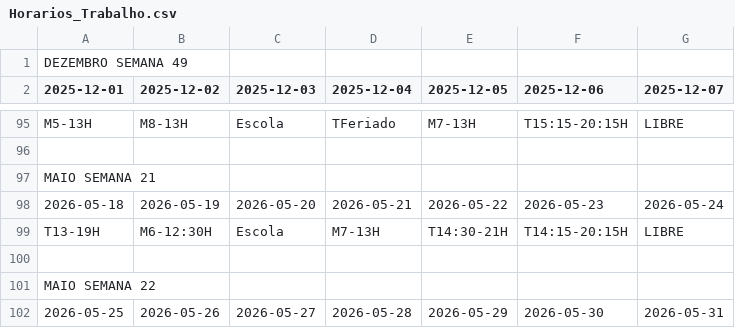
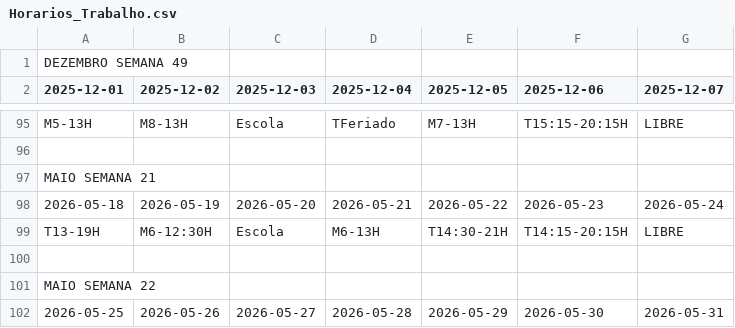
Before and after one commit to RamosPedro27/Horarios_Trabalho, a CSV file: Horarios_Trabalho.csv, drawn as a sheet; only a part is shown, gaps mark what is left out.

Commit message:
Atualizar Horarios_Trabalho.csv via Google Sheets

```diff
--- a/Horarios_Trabalho.csv
+++ b/Horarios_Trabalho.csv
@@ -98,3 +98,3 @@ MAIO SEMANA 21,,,,,,
 2026-05-18,2026-05-19,2026-05-20,2026-05-21,2026-05-22,2026-05-23,2026-05-24
-T13-19H,M6-12:30H,Escola,M7-13H,T14:30-21H,T14:15-20:15H,LIBRE
+T13-19H,M6-12:30H,Escola,M6-13H,T14:30-21H,T14:15-20:15H,LIBRE
 ,,,,,,
```
